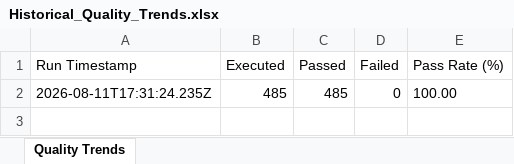
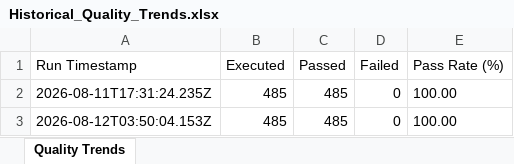
Before and after one commit to SasiKumarS254/EcoTrackApp, an Excel workbook: Test Results/Summary/Historical_Quality_Trends.xlsx, sheet Quality Trends, drawn as a sheet; values as stored, in another font and other column widths than the file's, no borders; the diff names each change by its address in the sheet, - before the commit and + after, or states it on an @@ line.

```diff
--- a/Test Results/Summary/Historical_Quality_Trends.xlsx (sheet Quality Trends)
+++ b/Test Results/Summary/Historical_Quality_Trends.xlsx (sheet Quality Trends)
+row 3: 2026-08-12T03:50:04.153Z | 485 | 485 | 0 | 100.00
```
Also changed, not shown: Test Results/Summary/Global_Quality_Summary.xlsx, 23 other files.
